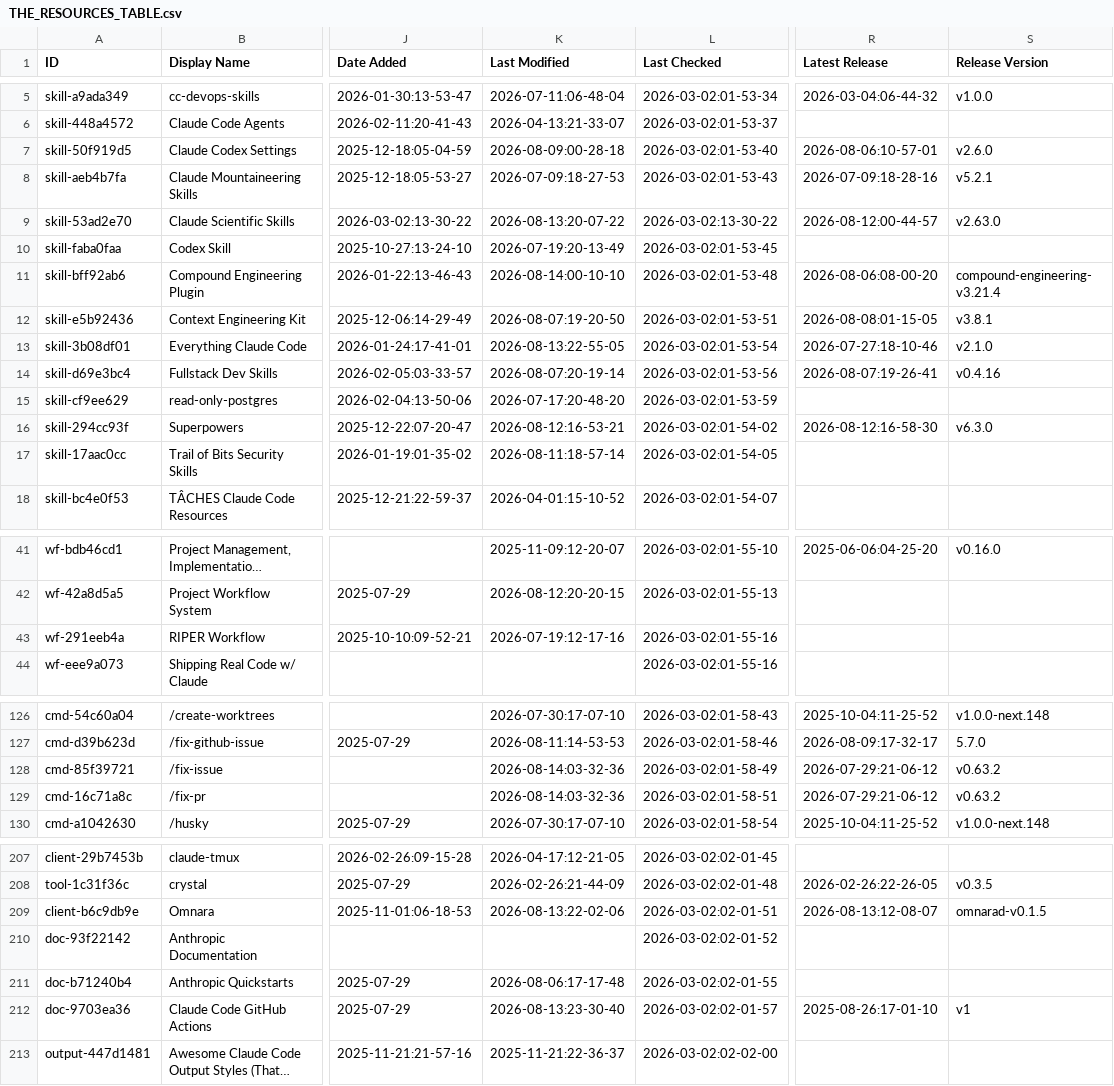
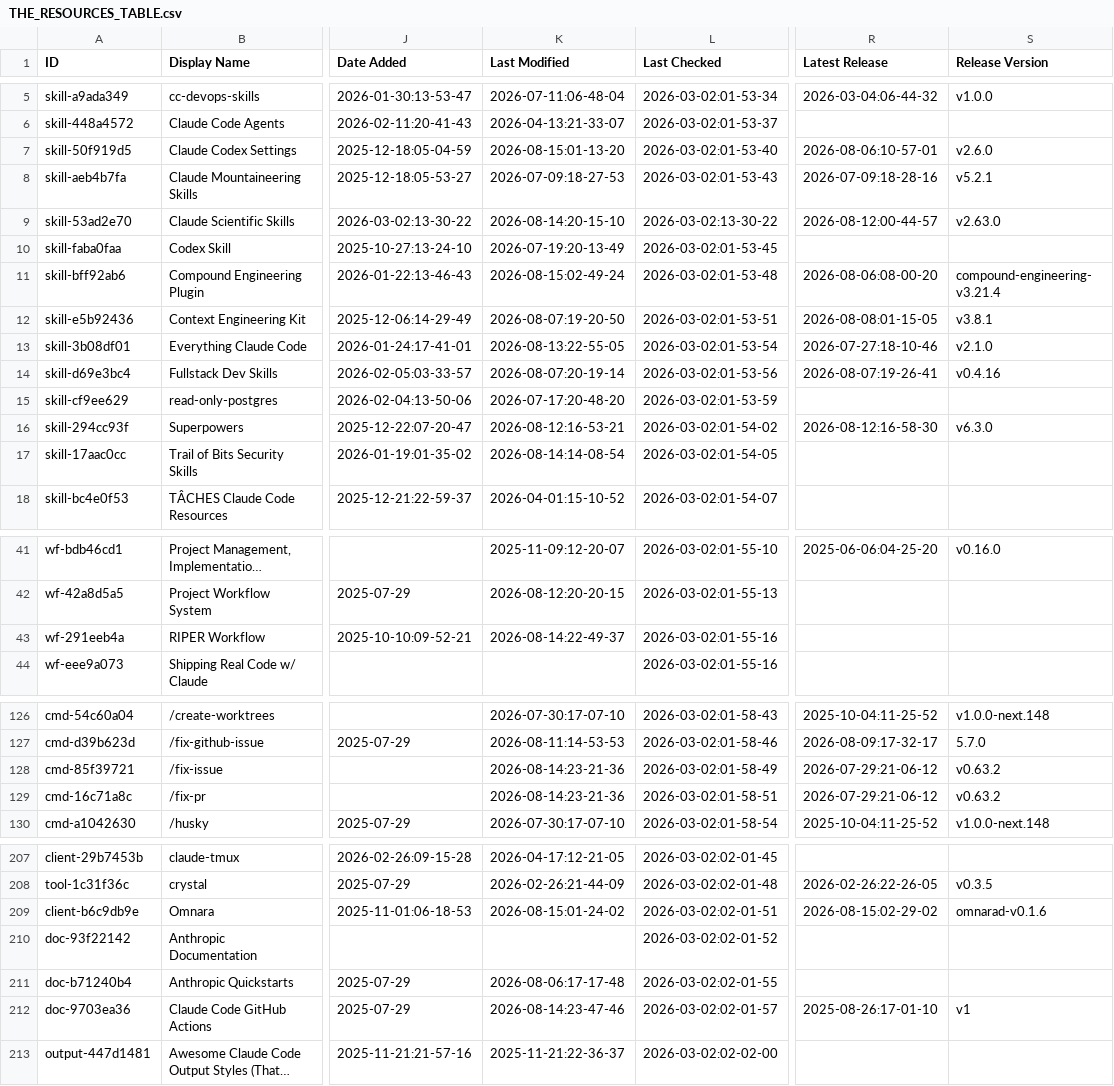
Before and after one commit to nicofierrov/awesome-claude-code, a CSV file: THE_RESOURCES_TABLE.csv, drawn as a sheet; only a part is shown, gaps mark what is left out; long unchanged cells end in …; the diff covers the shown part only; the diff names each change by its address in the sheet, - before the commit and + after, or states it on an @@ line.

```diff
--- a/THE_RESOURCES_TABLE.csv
+++ b/THE_RESOURCES_TABLE.csv
-K7 (Last Modified): 2026-08-09:00-28-18
+K7 (Last Modified): 2026-08-15:01-13-20
-K9 (Last Modified): 2026-08-13:20-07-22
+K9 (Last Modified): 2026-08-14:20-15-10
-K11 (Last Modified): 2026-08-14:00-10-10
+K11 (Last Modified): 2026-08-15:02-49-24
-K17 (Last Modified): 2026-08-11:18-57-14
+K17 (Last Modified): 2026-08-14:14-08-54
-K43 (Last Modified): 2026-07-19:12-17-16
+K43 (Last Modified): 2026-08-14:22-49-37
-K128:K129 (Last Modified): 2026-08-14:03-32-36
+K128:K129 (Last Modified): 2026-08-14:23-21-36
-K209 (Last Modified): 2026-08-13:22-02-06
+K209 (Last Modified): 2026-08-15:01-24-02
-R209 (Latest Release): 2026-08-13:12-08-07
+R209 (Latest Release): 2026-08-15:02-29-02
-S209 (Release Version): omnarad-v0.1.5
+S209 (Release Version): omnarad-v0.1.6
-K212 (Last Modified): 2026-08-13:23-30-40
+K212 (Last Modified): 2026-08-14:23-47-46
```
Also changed, not shown: 23 edited cells elsewhere in this file.
